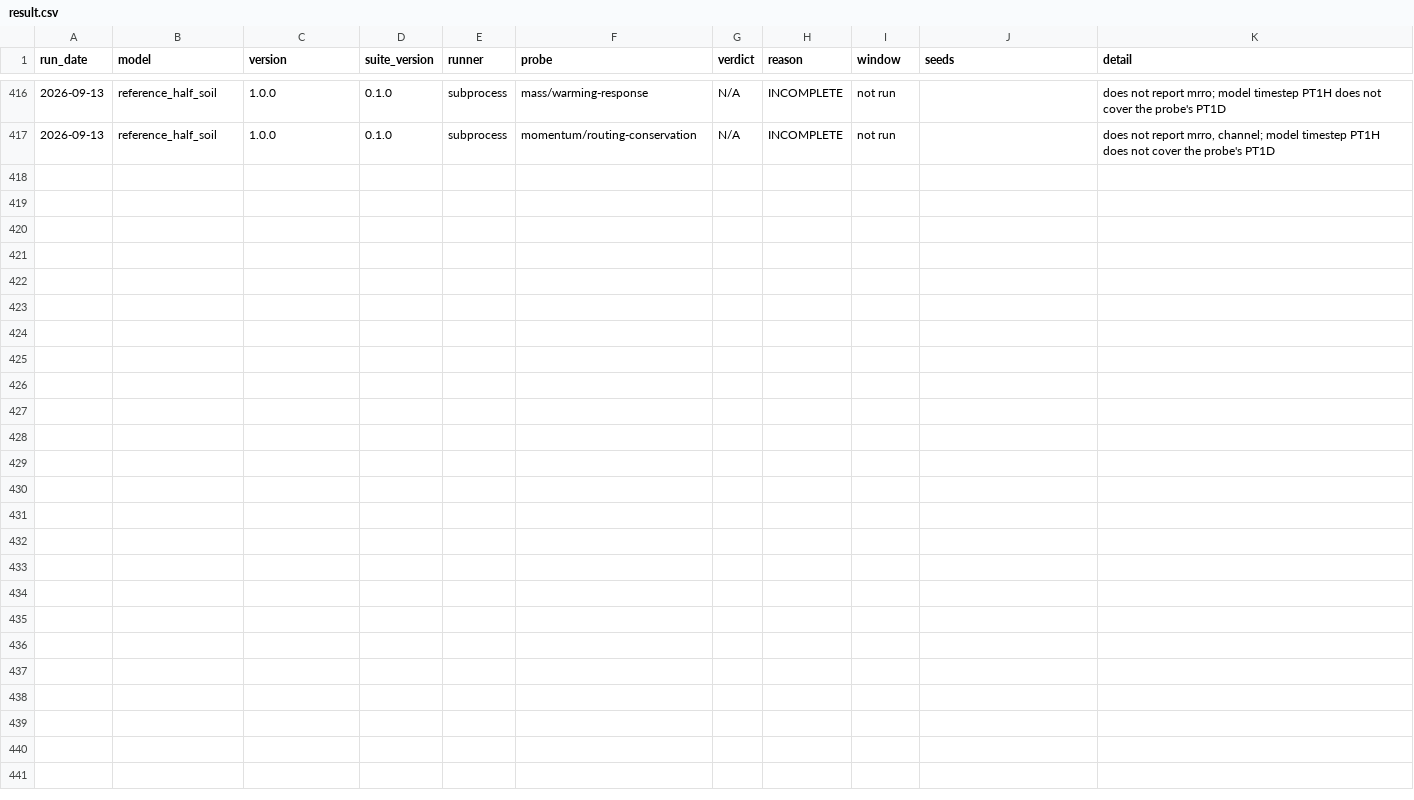
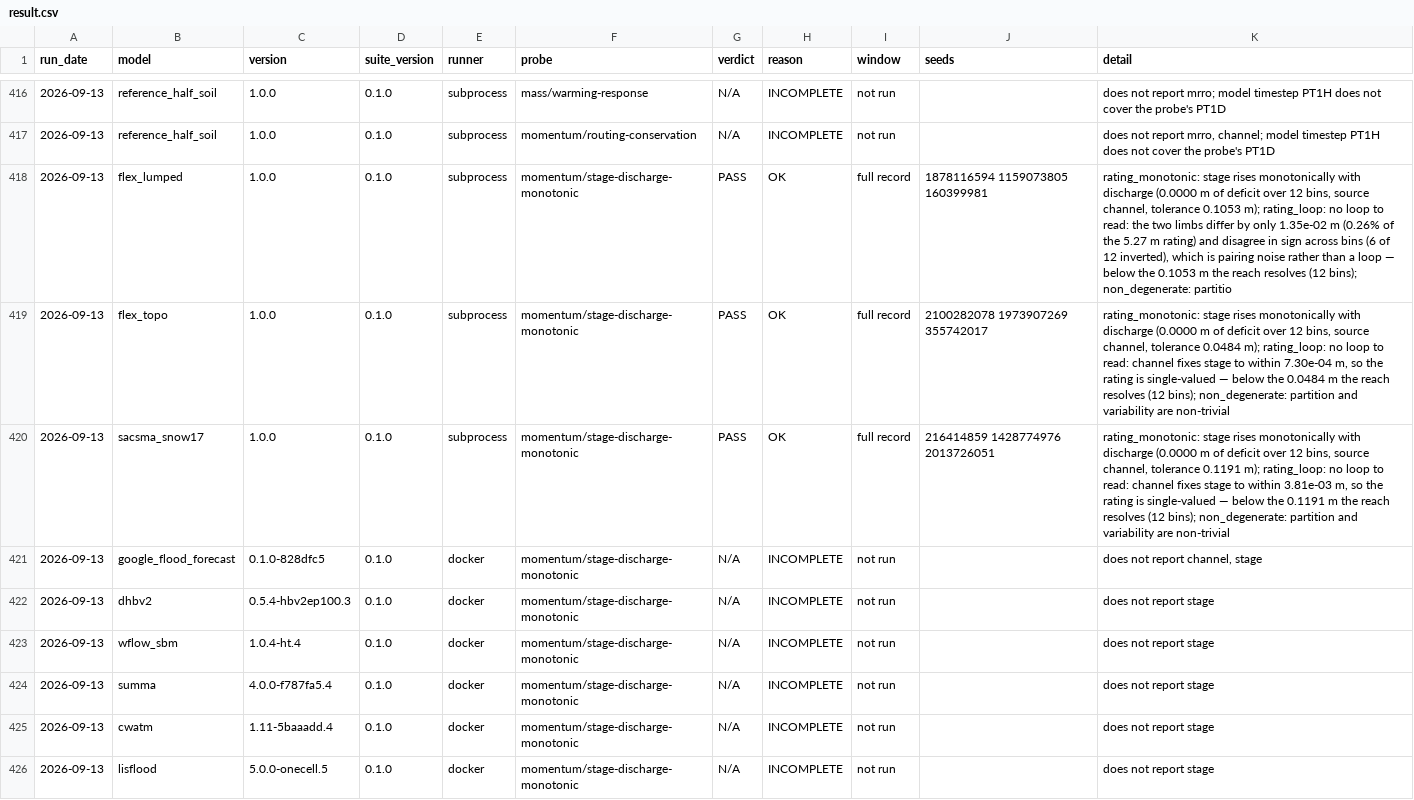
Before and after one commit to Barbhuiya12/hydroturing, a CSV file: models/result.csv, drawn as a sheet; only a part is shown, gaps mark what is left out.

Commit message:
Add momentum/stage-discharge-monotonic probe
Stage joins the suite's diagnostics channel: a gauge reading in metres, required by the probe, emitted by the bucket and the three physical models from their own routing, never differenced into a budget. The rating must be monotonic in discharge and, where it loops against the channel store, loop the way a flood wave does: the rising limb sits below the falling limb at the same water in transit.

Four reference models pin both directions (a real Manning rating, a drifting gauge, an inverted loop, a flat gauge). Docs, model cards and the result archive are synced; one #54 test that hardcoded the bucket as diagnostic-free now checks reference_leaky. Gate green on all 24 probes; 822 passed, 8 skipped. Closes #53.

```diff
--- a/models/result.csv
+++ b/models/result.csv
@@ -417 +417,10 @@ run_date,model,version,suite_version,runner,probe,verdict,reason,window,seeds,de
 2026-09-13,reference_half_soil,1.0.0,0.1.0,subprocess,momentum/routing-conservation,N/A,INCOMPLETE,not run,,"does not report mrro, channel; model timestep PT1H does not cover the probe's PT1D"
+2026-09-13,flex_lumped,1.0.0,0.1.0,subprocess,momentum/stage-discharge-monotonic,PASS,OK,full record,1878116594 1159073805 160399981,"rating_monotonic: stage rises monotonically with discharge (0.0000 m of deficit over 12 bins, source channel, tolerance 0.1053 m); rating_loop: no loop to read: the two limbs differ by only 1.35e-02 m (0.26% of the 5.27 m rating) and disagree in sign across bins (6 of 12 inverted), which is pairing noise rather than a loop — below the 0.1053 m the reach resolves (12 bins); non_degenerate: partitio"
+2026-09-13,flex_topo,1.0.0,0.1.0,subprocess,momentum/stage-discharge-monotonic,PASS,OK,full record,2100282078 1973907269 355742017,"rating_monotonic: stage rises monotonically with discharge (0.0000 m of deficit over 12 bins, source channel, tolerance 0.0484 m); rating_loop: no loop to read: channel fixes stage to within 7.30e-04 m, so the rating is single-valued — below the 0.0484 m the reach resolves (12 bins); non_degenerate: partition and variability are non-trivial"
+2026-09-13,sacsma_snow17,1.0.0,0.1.0,subprocess,momentum/stage-discharge-monotonic,PASS,OK,full record,216414859 1428774976 2013726051,"rating_monotonic: stage rises monotonically with discharge (0.0000 m of deficit over 12 bins, source channel, tolerance 0.1191 m); rating_loop: no loop to read: channel fixes stage to within 3.81e-03 m, so the rating is single-valued — below the 0.1191 m the reach resolves (12 bins); non_degenerate: partition and variability are non-trivial"
+2026-09-13,google_flood_forecast,0.1.0-828dfc5,0.1.0,docker,momentum/stage-discharge-monotonic,N/A,INCOMPLETE,not run,,"does not report channel, stage"
+2026-09-13,dhbv2,0.5.4-hbv2ep100.3,0.1.0,docker,momentum/stage-discharge-monotonic,N/A,INCOMPLETE,not run,,does not report stage
+2026-09-13,wflow_sbm,1.0.4-ht.4,0.1.0,docker,momentum/stage-discharge-monotonic,N/A,INCOMPLETE,not run,,does not report stage
+2026-09-13,summa,4.0.0-f787fa5.4,0.1.0,docker,momentum/stage-discharge-monotonic,N/A,INCOMPLETE,not run,,does not report stage
+2026-09-13,cwatm,1.11-5baaadd.4,0.1.0,docker,momentum/stage-discharge-monotonic,N/A,INCOMPLETE,not run,,does not report stage
+2026-09-13,lisflood,5.0.0-onecell.5,0.1.0,docker,momentum/stage-discharge-monotonic,N/A,INCOMPLETE,not run,,does not report stage
```
Also changed, not shown: 30 other files.
